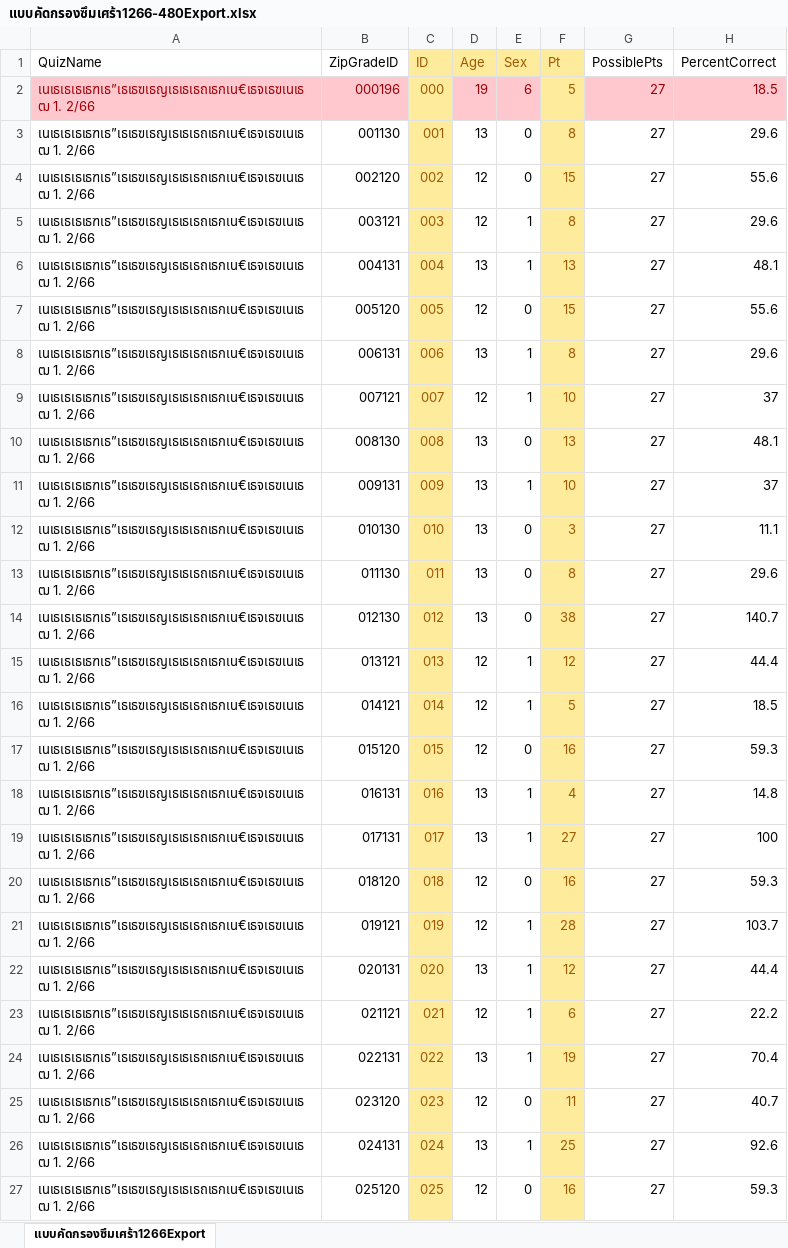
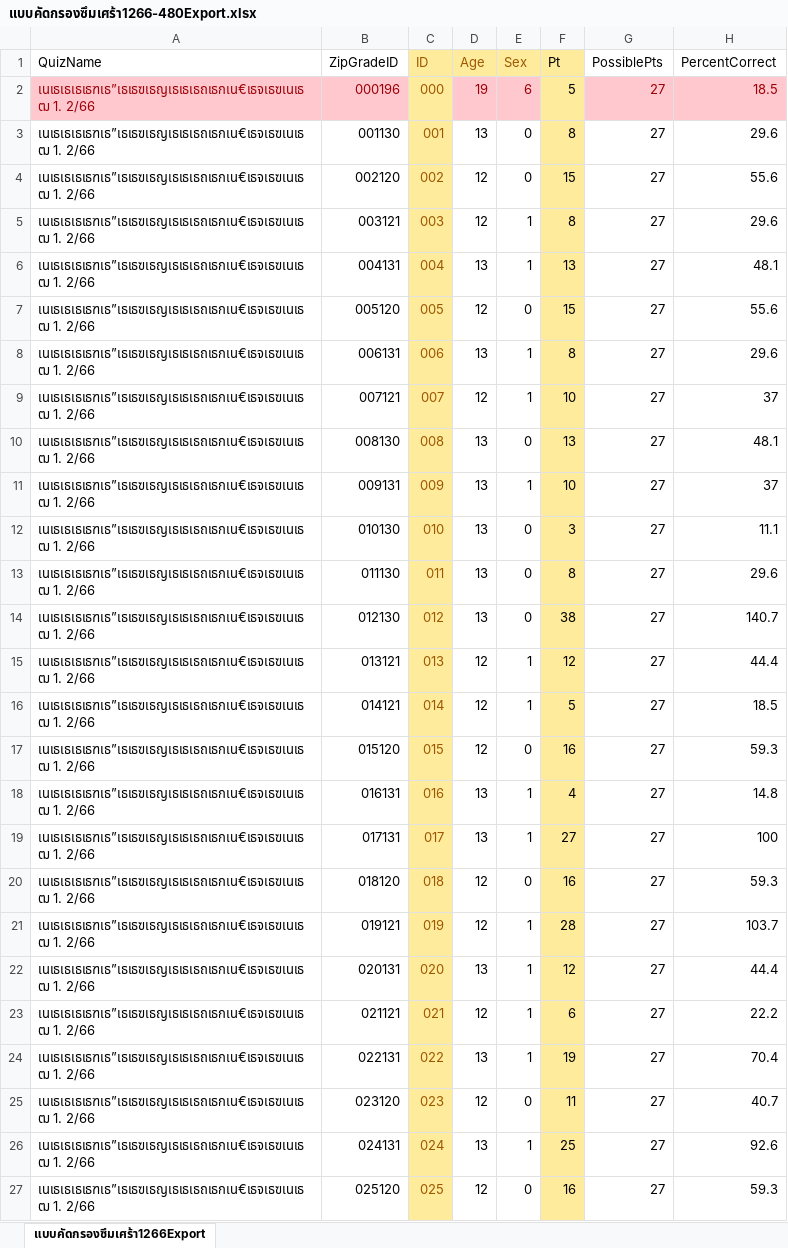
Before and after one commit to Marinku099/Sci-project-m5, an Excel workbook: แบบคัดกรองซึมเศร้า1266-480Export.xlsx, sheet แบบคัดกรองซึมเศร้า1266Export, drawn as a sheet; only a part is shown; values as stored, in another font and other column widths than the file's, no borders; conditional formats not drawn; the diff covers the shown part only; the diff names each change by its address in the sheet, - before the commit and + after, or states it on an @@ line.

```diff
--- a/แบบคัดกรองซึมเศร้า1266-480Export.xlsx (sheet แบบคัดกรองซึมเศร้า1266Export)
+++ b/แบบคัดกรองซึมเศร้า1266-480Export.xlsx (sheet แบบคัดกรองซึมเศร้า1266Export)
-F1:F27 text colour: #9C5700
+F1:F27 text colour: black
```
Also changed, not shown: cell formats elsewhere in this sheet, 46 other files.
